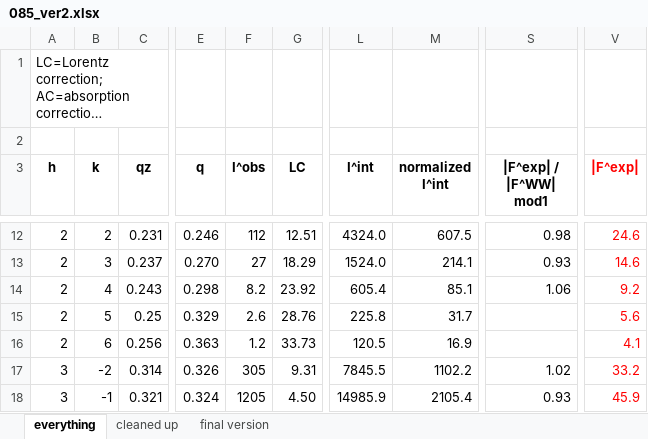
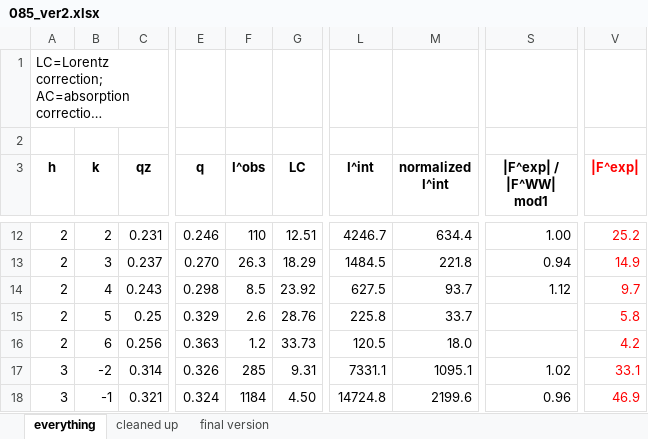
Before and after one commit to kakabori/thesis, an Excel workbook: ripple/chess13a_analysis/085_ver2.xlsx, sheet everything, drawn as a sheet; only a part is shown, gaps mark what is left out; long unchanged cells end in …; values as stored, in another font and other column widths than the file's, no borders; the diff covers the shown part only; the diff names each change by its address in the sheet, - before the commit and + after, or states it on an @@ line.

```diff
--- a/ripple/chess13a_analysis/085_ver2.xlsx (sheet everything)
+++ b/ripple/chess13a_analysis/085_ver2.xlsx (sheet everything)
-F12 (I^obs): 112
+F12 (I^obs): 110
-L12 (I^int): 4324.0
+L12 (I^int): 4246.7
-M12 (normalized I^int): 607.5
+M12 (normalized I^int): 634.4
-S12 (|F^exp| / |F^WW| mod1): 0.98
+S12 (|F^exp| / |F^WW| mod1): 1.00
-V12 (|F^exp|): 24.6
+V12 (|F^exp|): 25.2
-F13 (I^obs): 27
+F13 (I^obs): 26.3
-L13 (I^int): 1524.0
+L13 (I^int): 1484.5
-M13 (normalized I^int): 214.1
+M13 (normalized I^int): 221.8
-S13 (|F^exp| / |F^WW| mod1): 0.93
+S13 (|F^exp| / |F^WW| mod1): 0.94
-V13 (|F^exp|): 14.6
+V13 (|F^exp|): 14.9
-F14 (I^obs): 8.2
+F14 (I^obs): 8.5
-L14 (I^int): 605.4
+L14 (I^int): 627.5
-M14 (normalized I^int): 85.1
+M14 (normalized I^int): 93.7
-S14 (|F^exp| / |F^WW| mod1): 1.06
+S14 (|F^exp| / |F^WW| mod1): 1.12
-V14 (|F^exp|): 9.2
+V14 (|F^exp|): 9.7
-M15 (normalized I^int): 31.7
+M15 (normalized I^int): 33.7
-V15 (|F^exp|): 5.6
+V15 (|F^exp|): 5.8
-M16 (normalized I^int): 16.9
+M16 (normalized I^int): 18.0
-V16 (|F^exp|): 4.1
+V16 (|F^exp|): 4.2
-F17 (I^obs): 305
+F17 (I^obs): 285
-L17 (I^int): 7845.5
+L17 (I^int): 7331.1
-M17 (normalized I^int): 1102.2
+M17 (normalized I^int): 1095.1
-V17 (|F^exp|): 33.2
+V17 (|F^exp|): 33.1
-F18 (I^obs): 1205
+F18 (I^obs): 1184
-L18 (I^int): 14985.9
+L18 (I^int): 14724.8
-M18 (normalized I^int): 2105.4
+M18 (normalized I^int): 2199.6
-S18 (|F^exp| / |F^WW| mod1): 0.93
+S18 (|F^exp| / |F^WW| mod1): 0.96
-V18 (|F^exp|): 45.9
+V18 (|F^exp|): 46.9
```
Also changed, not shown: 172 edited cells elsewhere in this sheet, sheet final version, sheet cleaned up.
